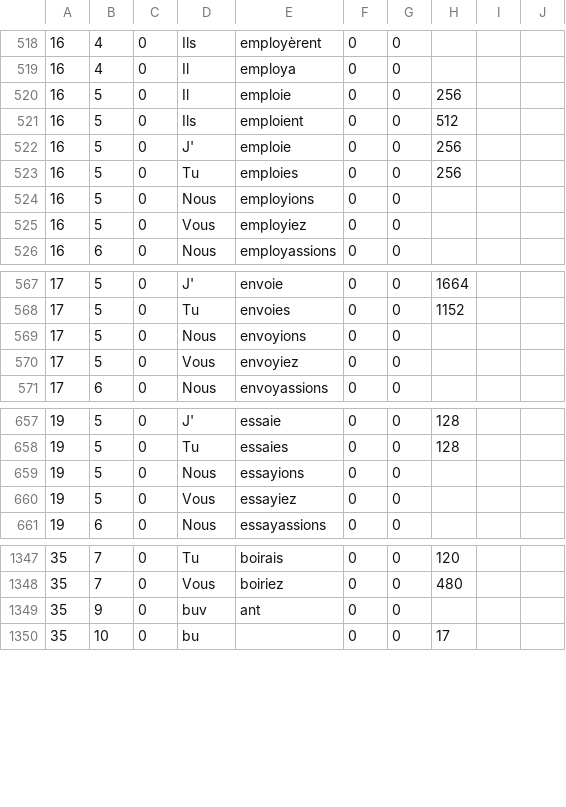
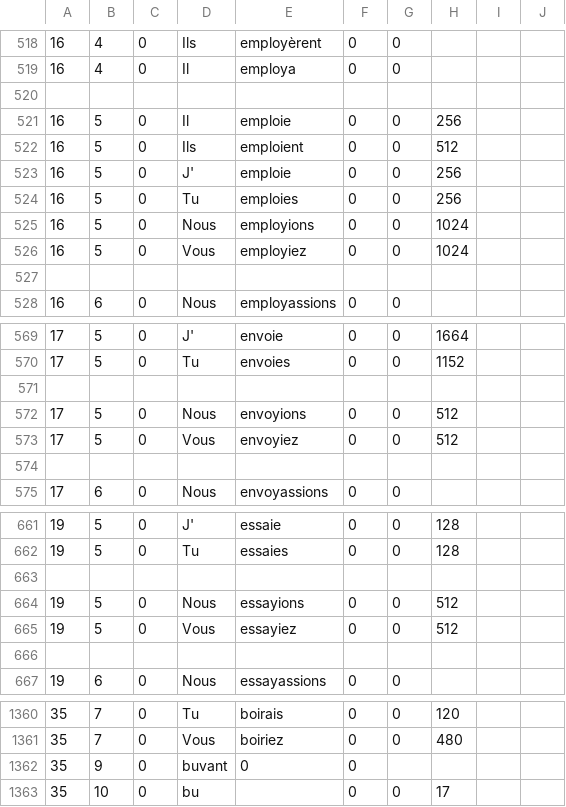
Before and after one commit to wizard1066/Conjugator, a CSV file: Conjugator/Verbs.csv, drawn as a sheet; only a part is shown, gaps mark what is left out; the diff covers the shown part only.

```diff
--- a/Conjugator/Verbs.csv
+++ b/Conjugator/Verbs.csv
@@ -519,2 +519,3 @@
 16,4,0,Il,employa,0,0,,,
+
 16,5,0,Il,emploie,0,0,256,,
@@ -523,4 +524,5 @@
 16,5,0,Tu,emploies,0,0,256,,
-16,5,0,Nous,employions,0,0,,,
-16,5,0,Vous,employiez,0,0,,,
+16,5,0,Nous,employions,0,0,1024,,
+16,5,0,Vous,employiez,0,0,1024,,
+
 16,6,0,Nous,employassions,0,0,,,
@@ -568,4 +570,6 @@
 17,5,0,Tu,envoies,0,0,1152,,
-17,5,0,Nous,envoyions,0,0,,,
-17,5,0,Vous,envoyiez,0,0,,,
+
+17,5,0,Nous,envoyions,0,0,512,
+17,5,0,Vous,envoyiez,0,0,512,,
+
 17,6,0,Nous,envoyassions,0,0,,,
@@ -658,4 +662,6 @@
 19,5,0,Tu,essaies,0,0,128,,
-19,5,0,Nous,essayions,0,0,,,
-19,5,0,Vous,essayiez,0,0,,,
+
+19,5,0,Nous,essayions,0,0,512,,
+19,5,0,Vous,essayiez,0,0,512,,
+
 19,6,0,Nous,essayassions,0,0,,,
@@ -1348,3 +1361,3 @@
 35,7,0,Vous,boiriez,0,0,480,,
-35,9,0,buv,ant,0,0,,,
+35,9,0,buvant,0,0,,,
 35,10,0,bu,,0,0,17,,
```
Also changed, not shown: 25 added rows, 1 removed row, 1 moved row and 69 edited cells elsewhere in this file, 2 other files.
